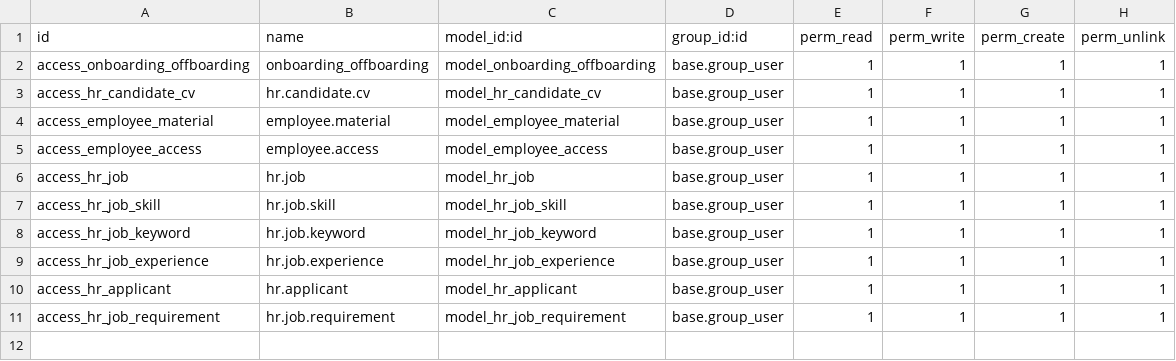
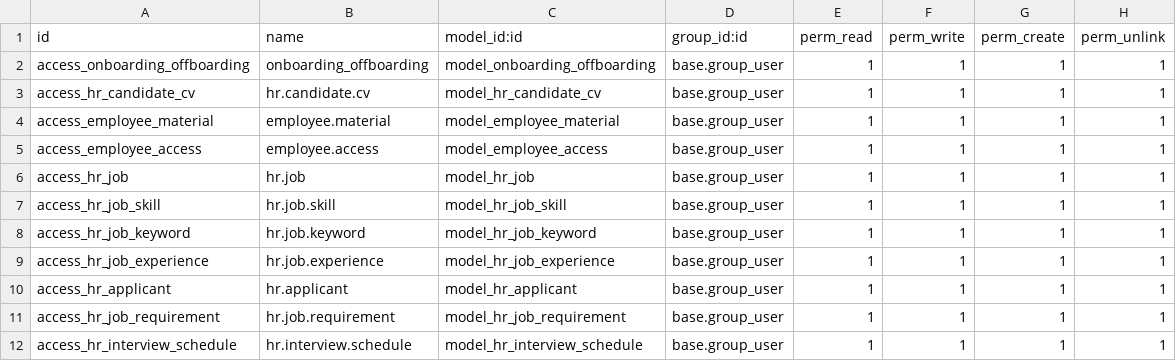
Before and after one commit to yasminehsayri/SraIntgration.StartOffOdoo17, a CSV file: security/ir.model.access.csv, drawn as a sheet.

```diff
--- a/security/ir.model.access.csv
+++ b/security/ir.model.access.csv
@@ -11 +11,2 @@ access_hr_applicant,hr.applicant,model_hr_applicant,base.group_user,1,1,1,1
 access_hr_job_requirement,hr.job.requirement,model_hr_job_requirement,base.group_user,1,1,1,1
+access_hr_interview_schedule,hr.interview.schedule,model_hr_interview_schedule,base.group_user,1,1,1,1
```
Also changed, not shown: 2 other files.
